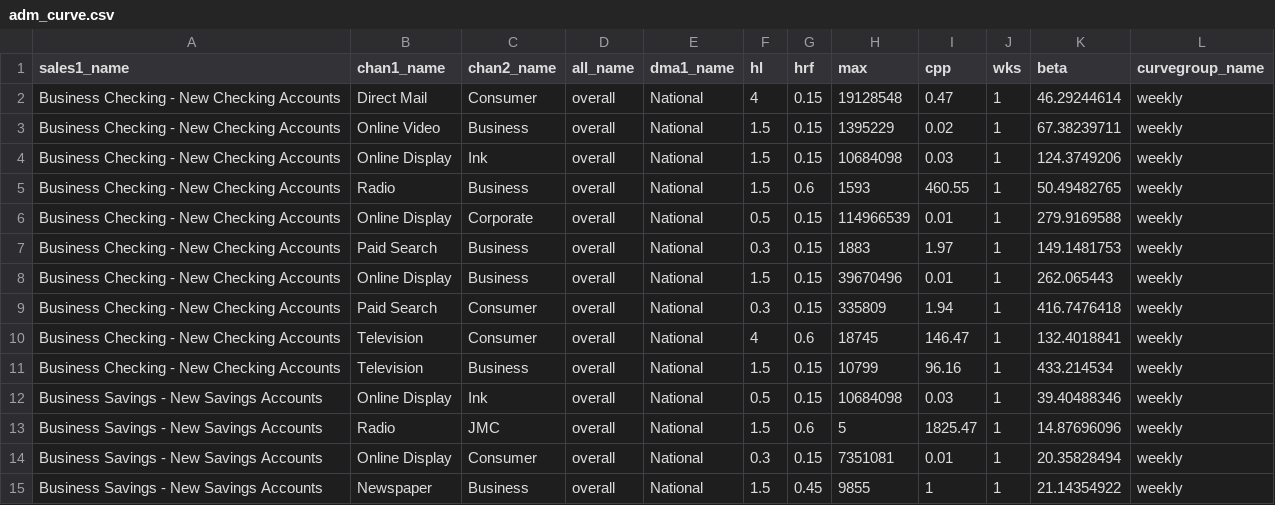
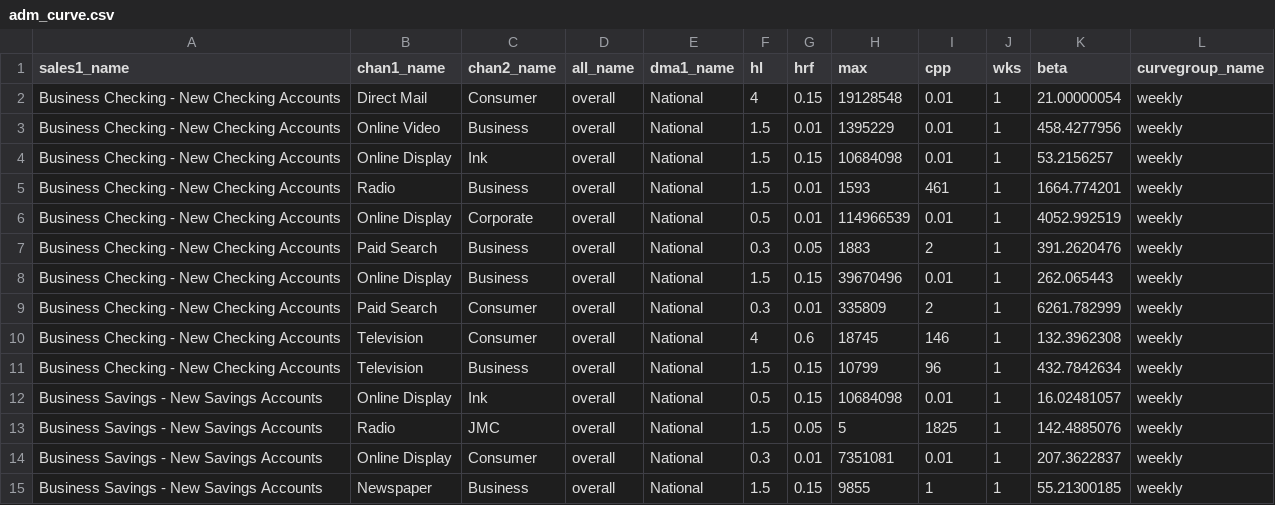
Before and after one commit to truesightconsulting/chase, a CSV file: admin/opt/admin/adm_curve.csv, drawn as a sheet; only a part is shown; the diff covers the shown part only.

Commit message:
tweak curves v5

```diff
--- a/admin/opt/admin/adm_curve.csv
+++ b/admin/opt/admin/adm_curve.csv
@@ -1,15 +1,15 @@
 sales1_name,chan1_name,chan2_name,all_name,dma1_name,hl,hrf,max,cpp,wks,beta,curvegroup_name
-Business Checking - New Checking Accounts,Direct Mail,Consumer,overall,National,4,0.15,19128548,0.47,1,46.29244614,weekly
-Business Checking - New Checking Accounts,Online Video,Business,overall,National,1.5,0.15,1395229,0.02,1,67.38239711,weekly
-Business Checking - New Checking Accounts,Online Display,Ink,overall,National,1.5,0.15,10684098,0.03,1,124.3749206,weekly
-Business Checking - New Checking Accounts,Radio,Business,overall,National,1.5,0.6,1593,460.55,1,50.49482765,weekly
-Business Checking - New Checking Accounts,Online Display,Corporate,overall,National,0.5,0.15,114966539,0.01,1,279.9169588,weekly
-Business Checking - New Checking Accounts,Paid Search,Business,overall,National,0.3,0.15,1883,1.97,1,149.1481753,weekly
+Business Checking - New Checking Accounts,Direct Mail,Consumer,overall,National,4,0.15,19128548,0.01,1,21.00000054,weekly
+Business Checking - New Checking Accounts,Online Video,Business,overall,National,1.5,0.01,1395229,0.01,1,458.4277956,weekly
+Business Checking - New Checking Accounts,Online Display,Ink,overall,National,1.5,0.15,10684098,0.01,1,53.2156257,weekly
+Business Checking - New Checking Accounts,Radio,Business,overall,National,1.5,0.01,1593,461,1,1664.774201,weekly
+Business Checking - New Checking Accounts,Online Display,Corporate,overall,National,0.5,0.01,114966539,0.01,1,4052.992519,weekly
+Business Checking - New Checking Accounts,Paid Search,Business,overall,National,0.3,0.05,1883,2,1,391.2620476,weekly
 Business Checking - New Checking Accounts,Online Display,Business,overall,National,1.5,0.15,39670496,0.01,1,262.065443,weekly
-Business Checking - New Checking Accounts,Paid Search,Consumer,overall,National,0.3,0.15,335809,1.94,1,416.7476418,weekly
-Business Checking - New Checking Accounts,Television,Consumer,overall,National,4,0.6,18745,146.47,1,132.4018841,weekly
-Business Checking - New Checking Accounts,Television,Business,overall,National,1.5,0.15,10799,96.16,1,433.214534,weekly
-Business Savings - New Savings Accounts,Online Display,Ink,overall,National,0.5,0.15,10684098,0.03,1,39.40488346,weekly
-Business Savings - New Savings Accounts,Radio,JMC,overall,National,1.5,0.6,5,1825.47,1,14.87696096,weekly
-Business Savings - New Savings Accounts,Online Display,Consumer,overall,National,0.3,0.15,7351081,0.01,1,20.35828494,weekly
-Business Savings - New Savings Accounts,Newspaper,Business,overall,National,1.5,0.45,9855,1,1,21.14354922,weekly
+Business Checking - New Checking Accounts,Paid Search,Consumer,overall,National,0.3,0.01,335809,2,1,6261.782999,weekly
+Business Checking - New Checking Accounts,Television,Consumer,overall,National,4,0.6,18745,146,1,132.3962308,weekly
+Business Checking - New Checking Accounts,Television,Business,overall,National,1.5,0.15,10799,96,1,432.7842634,weekly
+Business Savings - New Savings Accounts,Online Display,Ink,overall,National,0.5,0.15,10684098,0.01,1,16.02481057,weekly
+Business Savings - New Savings Accounts,Radio,JMC,overall,National,1.5,0.05,5,1825,1,142.4885076,weekly
+Business Savings - New Savings Accounts,Online Display,Consumer,overall,National,0.3,0.01,7351081,0.01,1,207.3622837,weekly
+Business Savings - New Savings Accounts,Newspaper,Business,overall,National,1.5,0.15,9855,1,1,55.21300185,weekly
```
Also changed, not shown: 160 edited cells elsewhere in this file, admin/opt/curve/sim_modelinput_curve.csv, admin/opt/curve/sim_output_curve.csv, 1 other file.
